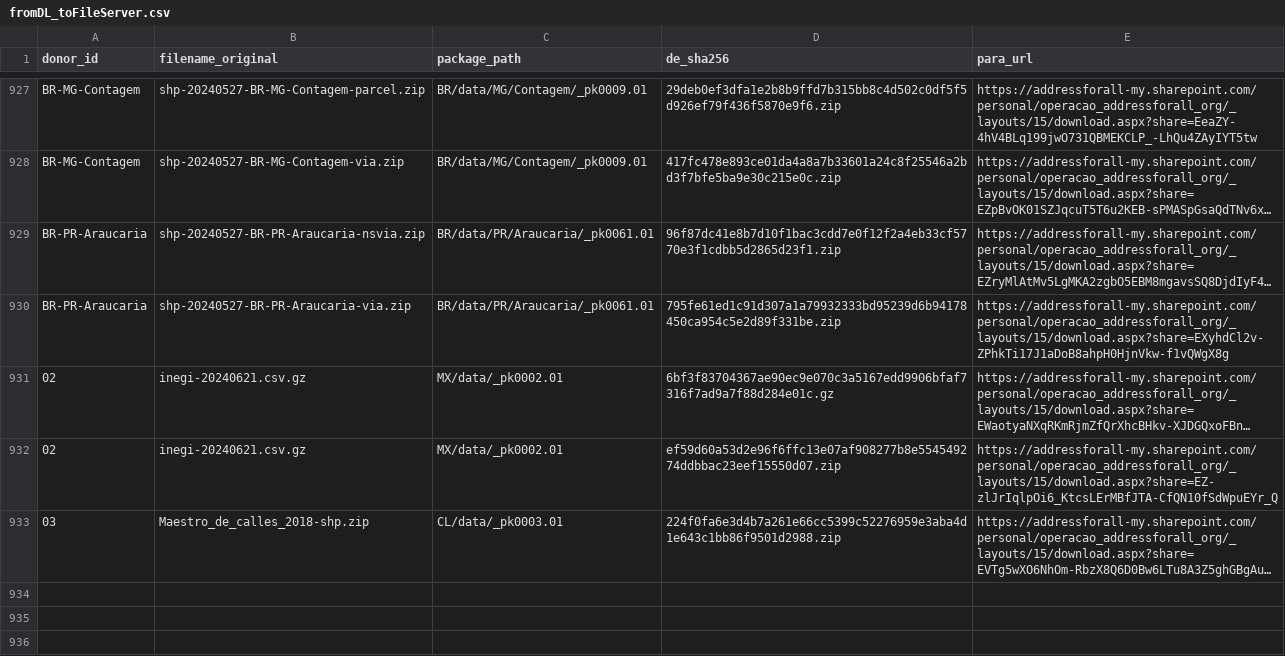
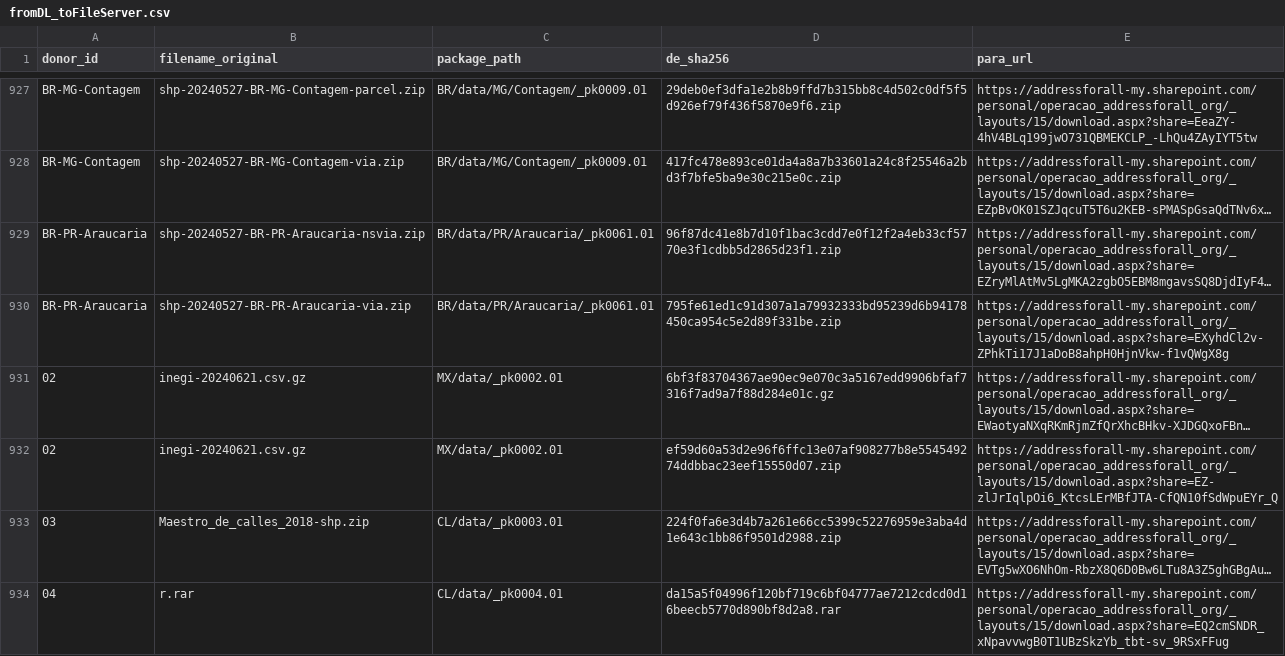
Before and after one commit to digital-guard/preserv, a CSV file: data/redirs/fromDL_toFileServer.csv, drawn as a sheet; only a part is shown, gaps mark what is left out; long unchanged cells end in …; the diff names each change by its address in the sheet, - before the commit and + after, or states it on an @@ line.

Commit message:
Update fromDL_toFileServer.csv

```diff
--- a/data/redirs/fromDL_toFileServer.csv
+++ b/data/redirs/fromDL_toFileServer.csv
+row 934: 04 | r.rar | CL/data/_pk0004.01 | da15a5f04996f120bf719c6bf04777ae7212cdcd0d16beecb5770d890bf8d2a8.rar | https://addressforall-my.sharepoint.com/personal/operacao_addressforall_org/_layouts/15/download.aspx?share=EQ2cmSNDR_xNpavvwgB0T1UBzSkzYb_tbt-sv_9RSxFFug
```
